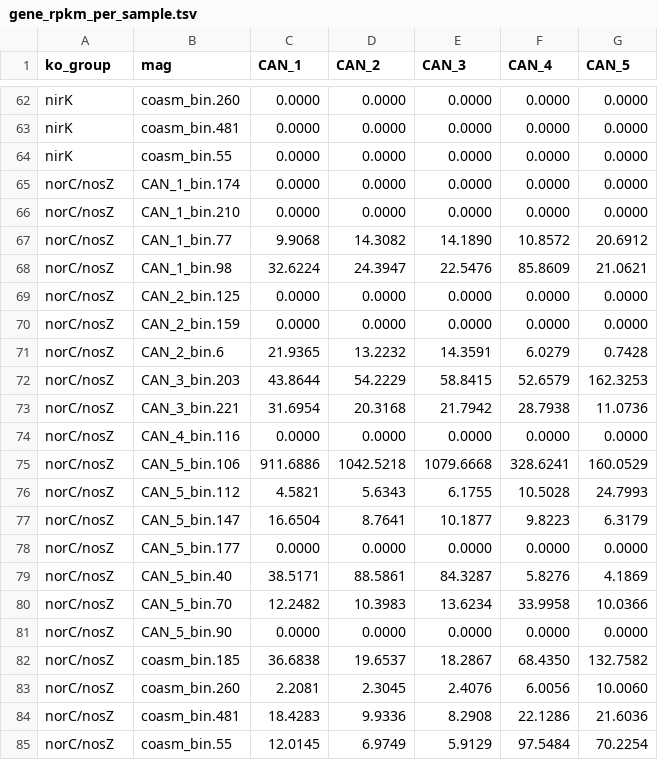
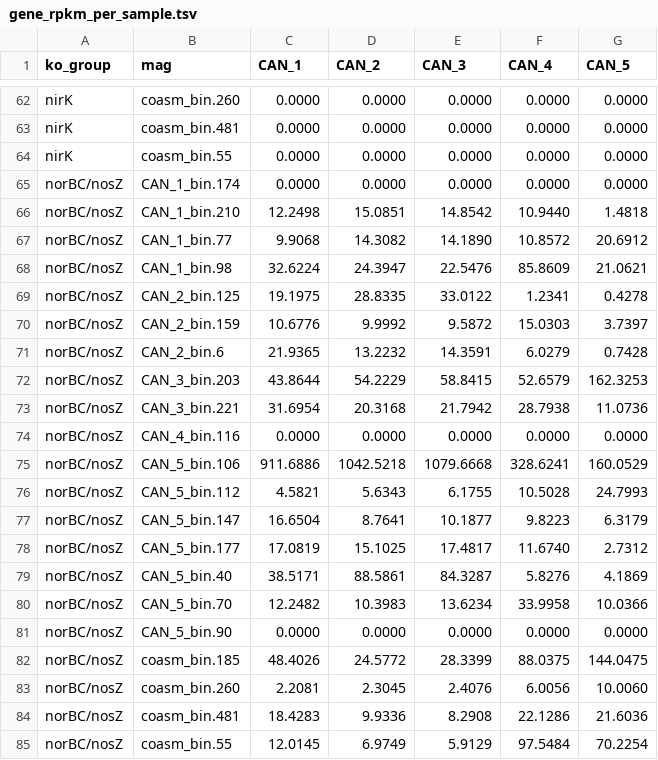
Before and after one commit to freiburgermsu/emilykin, a TSV file: gene_ab_figure/data/gene_rpkm_per_sample.tsv, drawn as a sheet; only a part is shown, gaps mark what is left out.

```diff
--- a/gene_ab_figure/data/gene_rpkm_per_sample.tsv
+++ b/gene_ab_figure/data/gene_rpkm_per_sample.tsv
@@ -64,22 +64,22 @@ nirK	coasm_bin.481	0.0000	0.0000	0.0000	0.0000	0.0000
 nirK	coasm_bin.55	0.0000	0.0000	0.0000	0.0000	0.0000
-norC/nosZ	CAN_1_bin.174	0.0000	0.0000	0.0000	0.0000	0.0000
-norC/nosZ	CAN_1_bin.210	0.0000	0.0000	0.0000	0.0000	0.0000
-norC/nosZ	CAN_1_bin.77	9.9068	14.3082	14.1890	10.8572	20.6912
-norC/nosZ	CAN_1_bin.98	32.6224	24.3947	22.5476	85.8609	21.0621
-norC/nosZ	CAN_2_bin.125	0.0000	0.0000	0.0000	0.0000	0.0000
-norC/nosZ	CAN_2_bin.159	0.0000	0.0000	0.0000	0.0000	0.0000
-norC/nosZ	CAN_2_bin.6	21.9365	13.2232	14.3591	6.0279	0.7428
-norC/nosZ	CAN_3_bin.203	43.8644	54.2229	58.8415	52.6579	162.3253
-norC/nosZ	CAN_3_bin.221	31.6954	20.3168	21.7942	28.7938	11.0736
-norC/nosZ	CAN_4_bin.116	0.0000	0.0000	0.0000	0.0000	0.0000
-norC/nosZ	CAN_5_bin.106	911.6886	1042.5218	1079.6668	328.6241	160.0529
-norC/nosZ	CAN_5_bin.112	4.5821	5.6343	6.1755	10.5028	24.7993
-norC/nosZ	CAN_5_bin.147	16.6504	8.7641	10.1877	9.8223	6.3179
-norC/nosZ	CAN_5_bin.177	0.0000	0.0000	0.0000	0.0000	0.0000
-norC/nosZ	CAN_5_bin.40	38.5171	88.5861	84.3287	5.8276	4.1869
-norC/nosZ	CAN_5_bin.70	12.2482	10.3983	13.6234	33.9958	10.0366
-norC/nosZ	CAN_5_bin.90	0.0000	0.0000	0.0000	0.0000	0.0000
-norC/nosZ	coasm_bin.185	36.6838	19.6537	18.2867	68.4350	132.7582
-norC/nosZ	coasm_bin.260	2.2081	2.3045	2.4076	6.0056	10.0060
-norC/nosZ	coasm_bin.481	18.4283	9.9336	8.2908	22.1286	21.6036
-norC/nosZ	coasm_bin.55	12.0145	6.9749	5.9129	97.5484	70.2254
+norBC/nosZ	CAN_1_bin.174	0.0000	0.0000	0.0000	0.0000	0.0000
+norBC/nosZ	CAN_1_bin.210	12.2498	15.0851	14.8542	10.9440	1.4818
+norBC/nosZ	CAN_1_bin.77	9.9068	14.3082	14.1890	10.8572	20.6912
+norBC/nosZ	CAN_1_bin.98	32.6224	24.3947	22.5476	85.8609	21.0621
+norBC/nosZ	CAN_2_bin.125	19.1975	28.8335	33.0122	1.2341	0.4278
+norBC/nosZ	CAN_2_bin.159	10.6776	9.9992	9.5872	15.0303	3.7397
+norBC/nosZ	CAN_2_bin.6	21.9365	13.2232	14.3591	6.0279	0.7428
+norBC/nosZ	CAN_3_bin.203	43.8644	54.2229	58.8415	52.6579	162.3253
+norBC/nosZ	CAN_3_bin.221	31.6954	20.3168	21.7942	28.7938	11.0736
+norBC/nosZ	CAN_4_bin.116	0.0000	0.0000	0.0000	0.0000	0.0000
+norBC/nosZ	CAN_5_bin.106	911.6886	1042.5218	1079.6668	328.6241	160.0529
+norBC/nosZ	CAN_5_bin.112	4.5821	5.6343	6.1755	10.5028	24.7993
+norBC/nosZ	CAN_5_bin.147	16.6504	8.7641	10.1877	9.8223	6.3179
+norBC/nosZ	CAN_5_bin.177	17.0819	15.1025	17.4817	11.6740	2.7312
+norBC/nosZ	CAN_5_bin.40	38.5171	88.5861	84.3287	5.8276	4.1869
+norBC/nosZ	CAN_5_bin.70	12.2482	10.3983	13.6234	33.9958	10.0366
+norBC/nosZ	CAN_5_bin.90	0.0000	0.0000	0.0000	0.0000	0.0000
+norBC/nosZ	coasm_bin.185	48.4026	24.5772	28.3399	88.0375	144.0475
+norBC/nosZ	coasm_bin.260	2.2081	2.3045	2.4076	6.0056	10.0060
+norBC/nosZ	coasm_bin.481	18.4283	9.9336	8.2908	22.1286	21.6036
+norBC/nosZ	coasm_bin.55	12.0145	6.9749	5.9129	97.5484	70.2254
```
Also changed, not shown: gene_ab_figure/data/gene_rpkm_per_sample_claded.tsv, gene_ab_figure/data/read_counts_raw.tsv, 9 other files.
